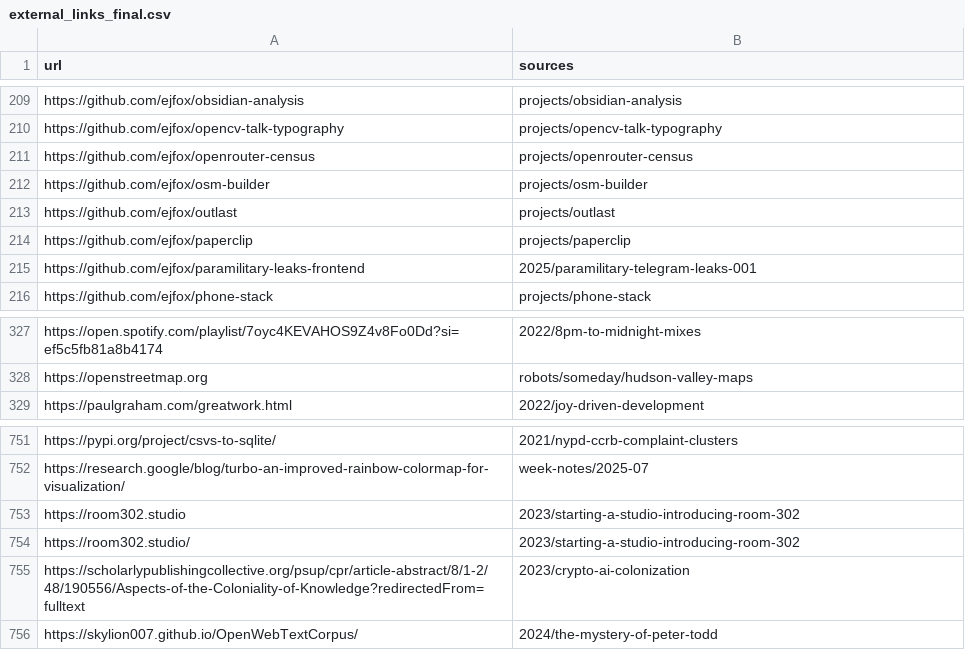
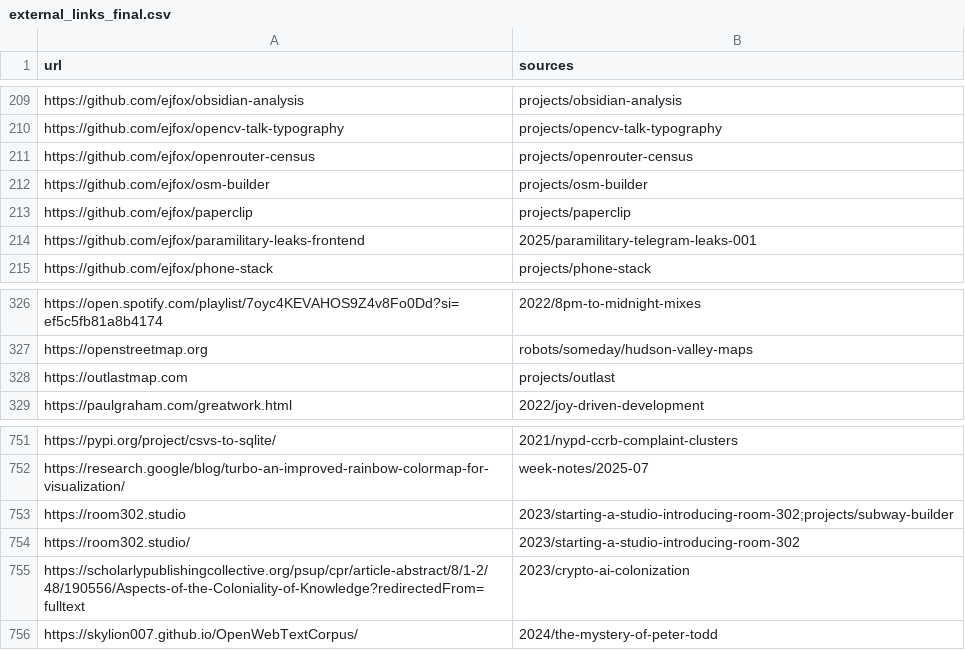
Before and after one commit to ejfox/website2, a CSV file: data/external_links_final.csv, drawn as a sheet; only a part is shown, gaps mark what is left out.

```diff
--- a/data/external_links_final.csv
+++ b/data/external_links_final.csv
@@ -212,3 +212,2 @@ https://github.com/ejfox/openrouter-census,"projects/openrouter-census"
 https://github.com/ejfox/osm-builder,"projects/osm-builder"
-https://github.com/ejfox/outlast,"projects/outlast"
 https://github.com/ejfox/paperclip,"projects/paperclip"
@@ -328,2 +327,3 @@ https://open.spotify.com/playlist/7oyc4KEVAHOS9Z4v8Fo0Dd?si=ef5c5fb81a8b4174,"20
 https://openstreetmap.org,"robots/someday/hudson-valley-maps"
+https://outlastmap.com,"projects/outlast"
 https://paulgraham.com/greatwork.html,"2022/joy-driven-development"
@@ -752,3 +752,3 @@ https://pypi.org/project/csvs-to-sqlite/,"2021/nypd-ccrb-complaint-clusters"
 https://research.google/blog/turbo-an-improved-rainbow-colormap-for-visualization/,"week-notes/2025-07"
-https://room302.studio,"2023/starting-a-studio-introducing-room-302"
+https://room302.studio,"2023/starting-a-studio-introducing-room-302;projects/subway-builder"
 https://room302.studio/,"2023/starting-a-studio-introducing-room-302"
```
Also changed, not shown: 7 other files.
